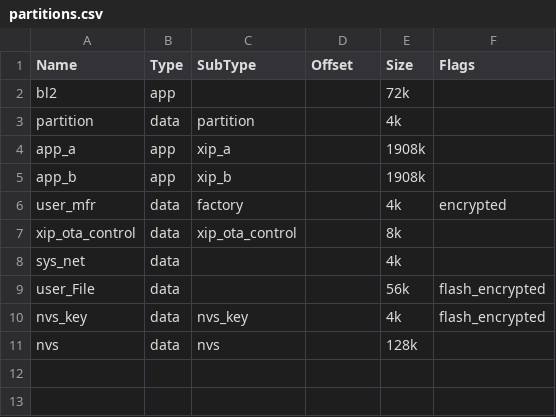
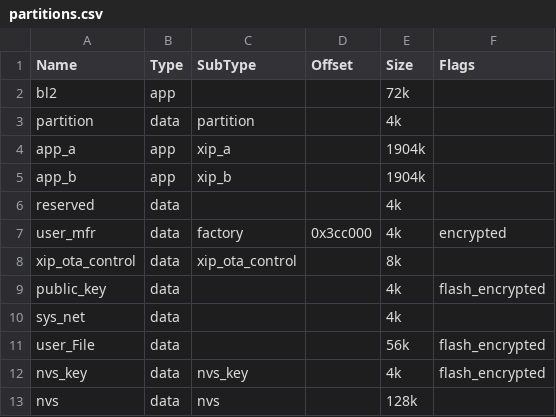
Before and after one commit to bekencorp/bk_idk, a CSV file: projects/security/xip/config/bk7236n/partitions.csv, drawn as a sheet.

Commit message:
[CI] [88653,88643,88654,88642,88639,88652,88641,88640]  <platform> <fix> prioritize getting pubkey from partition_pubkey

```diff
--- a/projects/security/xip/config/bk7236n/partitions.csv
+++ b/projects/security/xip/config/bk7236n/partitions.csv
@@ -3,6 +3,8 @@ bl2,app,,,72k,
 partition,data,partition,,4k,
-app_a,app,xip_a,,1908k,
-app_b,app,xip_b,,1908k,
-user_mfr,data,factory,,4k,encrypted
+app_a,app,xip_a,,1904k,
+app_b,app,xip_b,,1904k,
+reserved,data,,,4k,
+user_mfr,data,factory,0x3cc000,4k,encrypted
 xip_ota_control,data,xip_ota_control,,8k,
+public_key,data,,,4k,flash_encrypted
 sys_net,data,,,4k,
```
Also changed, not shown: 25 other files.
